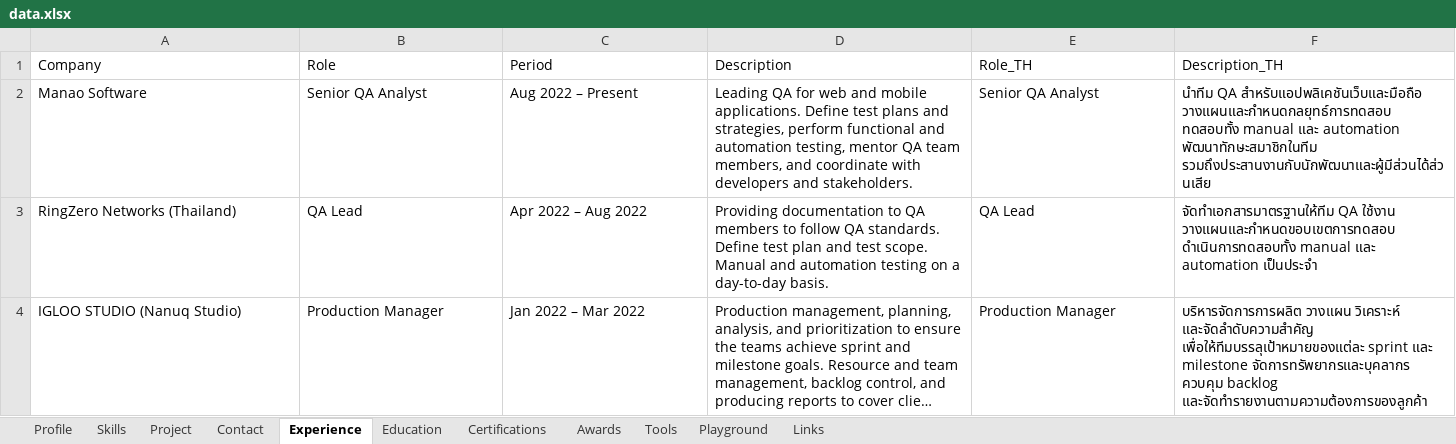
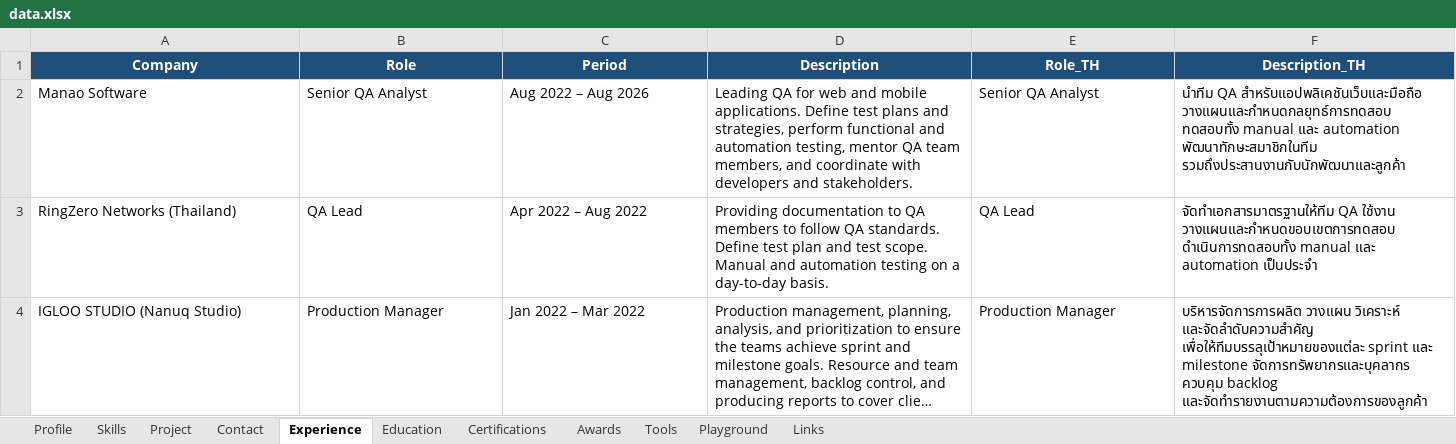
Before and after one commit to mongoemon/monwork, an Excel workbook: data.xlsx, sheet Experience, drawn as a sheet; only a part is shown; long unchanged cells end in …; values as stored, in another font and other column widths than the file's, no borders; the diff names each change by its address in the sheet, - before the commit and + after, or states it on an @@ line.

```diff
--- a/data.xlsx (sheet Experience)
+++ b/data.xlsx (sheet Experience)
@@ A1:F1 fill: none → #1F4E78, bold: off → on, text colour: black → #FFFFFF, alignment: left → center @@
-C2 (Period): Aug 2022 – Present
+C2 (Period): Aug 2022 – Aug 2026
-F2 (Description_TH): …automation พัฒนาทักษะสมาชิกในทีม รวมถึงประสานงานกับนักพัฒนาและผู้มีส่วนได้ส่วนเสีย
+F2 (Description_TH): …automation พัฒนาทักษะสมาชิกในทีม รวมถึงประสานงานกับนักพัฒนาและลูกค้า
```
Also changed, not shown: sheet Playground, sheet Project, sheet Profile, sheet Skills, sheet Contact, sheet Awards, 4 more sheets, 1 other file.
